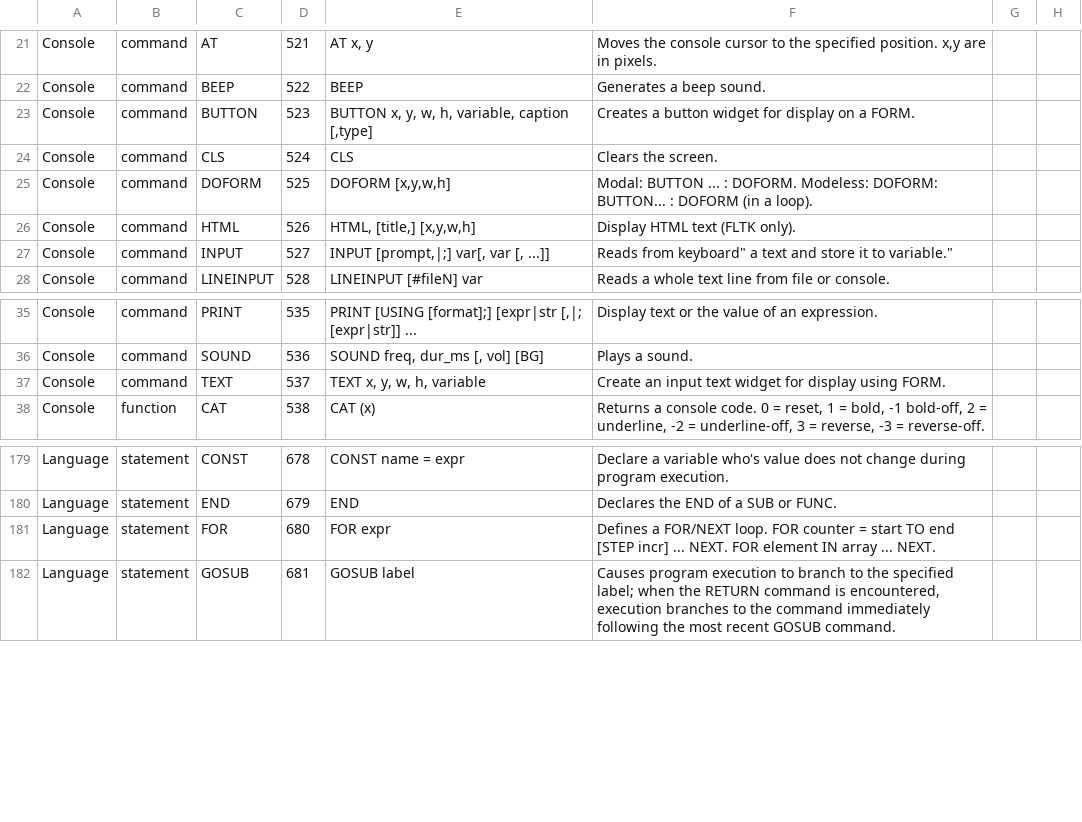
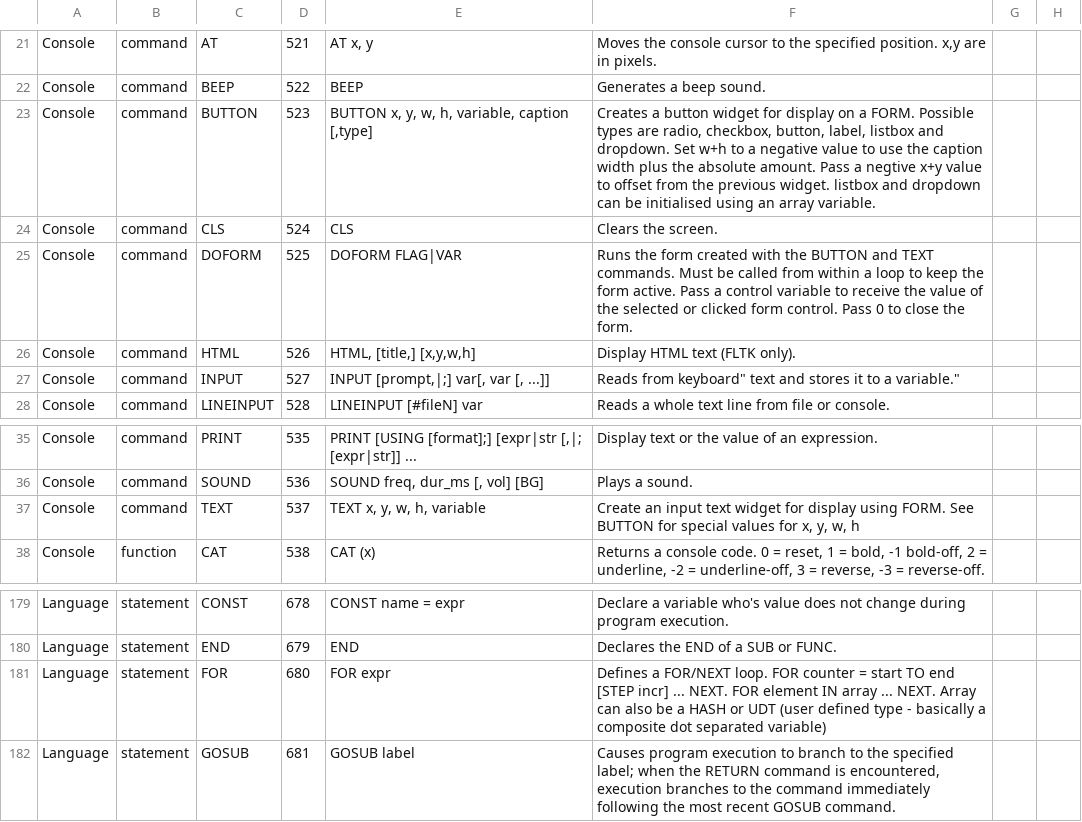
Before and after one commit to smallbasic/SmallBASIC, a CSV file: documentation/sbasic_ref.csv, drawn as a sheet; only a part is shown, gaps mark what is left out.

Commit message:
updated help for doform and button commands

```diff
--- a/documentation/sbasic_ref.csv
+++ b/documentation/sbasic_ref.csv
@@ -22,7 +22,7 @@ Console,command,AT,521,"AT x, y","Moves the console cursor to the specified posi
 Console,command,BEEP,522,"BEEP","Generates a beep sound."
-Console,command,BUTTON,523,"BUTTON x, y, w, h, variable, caption [,type]","Creates a button widget for display on a FORM."
+Console,command,BUTTON,523,"BUTTON x, y, w, h, variable, caption [,type]","Creates a button widget for display on a FORM. Possible types are radio, checkbox, button, label, listbox and dropdown. Set w+h to a negative value to use the caption width plus the absolute amount. Pass a negtive x+y value to offset from the previous widget. listbox and dropdown can be initialised using an array variable."
 Console,command,CLS,524,"CLS ","Clears the screen."
-Console,command,DOFORM,525,"DOFORM [x,y,w,h]","Modal: BUTTON ... : DOFORM. Modeless: DOFORM: BUTTON... : DOFORM (in a loop)."
+Console,command,DOFORM,525,"DOFORM FLAG|VAR","Runs the form created with the BUTTON and TEXT commands. Must be called from within a loop to keep the form active. Pass a control variable to receive the value of the selected or clicked form control. Pass 0 to close the form."
 Console,command,HTML,526,"HTML, [title,] [x,y,w,h]","Display HTML text (FLTK only)."
-Console,command,INPUT,527,"INPUT [prompt,|;] var[, var [, ...]]","Reads from "keyboard" a text and store it to variable."
+Console,command,INPUT,527,"INPUT [prompt,|;] var[, var [, ...]]","Reads from "keyboard" text and stores it to a variable."
 Console,command,LINEINPUT,528,"LINEINPUT [#fileN] var","Reads a whole text line from file or console."
@@ -36,3 +36,3 @@ Console,command,PRINT,535,"PRINT [USING [format];] [expr|str [,|; [expr|str]] ..
 Console,command,SOUND,536,"SOUND freq, dur_ms [, vol] [BG]","Plays a sound."
-Console,command,TEXT,537,"TEXT x, y, w, h, variable","Create an input text widget for display using FORM."
+Console,command,TEXT,537,"TEXT x, y, w, h, variable","Create an input text widget for display using FORM. See BUTTON for special values for x, y, w, h"
 Console,function,CAT,538,"CAT (x)","Returns a console code. 0 = reset, 1 = bold, -1 bold-off, 2 = underline, -2 = underline-off, 3 = reverse, -3 = reverse-off."
@@ -180,3 +180,3 @@ Language,statement,CONST,678,"CONST name = expr","Declare a variable who's value
 Language,statement,END,679,"END","Declares the END of a SUB or FUNC."
-Language,statement,FOR,680,"FOR expr","Defines a FOR/NEXT loop. FOR counter = start TO end [STEP incr] ... NEXT.  FOR element IN array ... NEXT."
+Language,statement,FOR,680,"FOR expr","Defines a FOR/NEXT loop. FOR counter = start TO end [STEP incr] ... NEXT.  FOR element IN array ... NEXT. Array can also be a HASH or UDT (user defined type - basically a composite dot separated variable)"
 Language,statement,GOSUB,681,"GOSUB label","Causes program execution to branch to the specified label; when the RETURN command is encountered, execution branches to the command immediately following the most recent GOSUB command."
```
